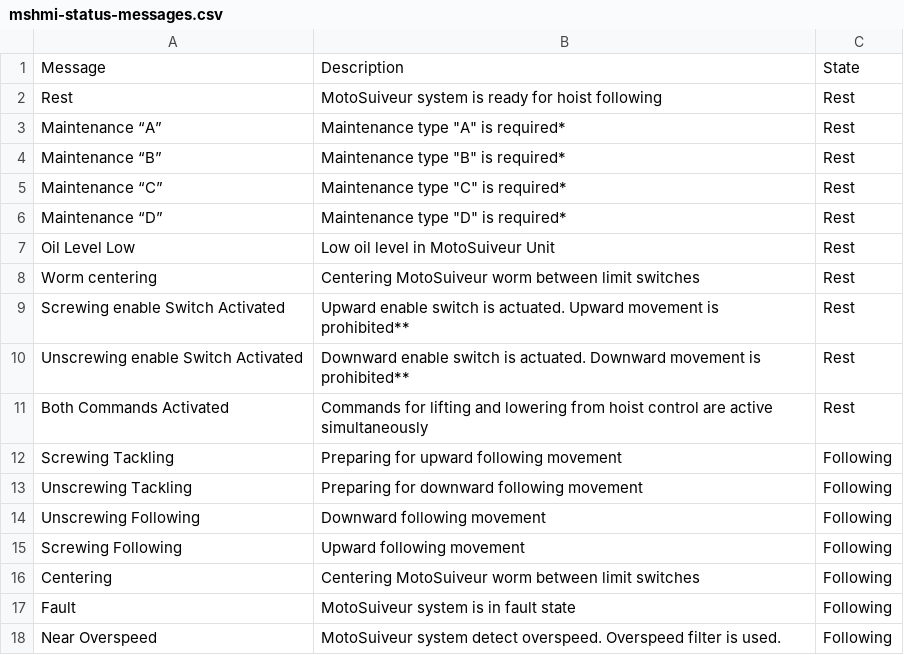
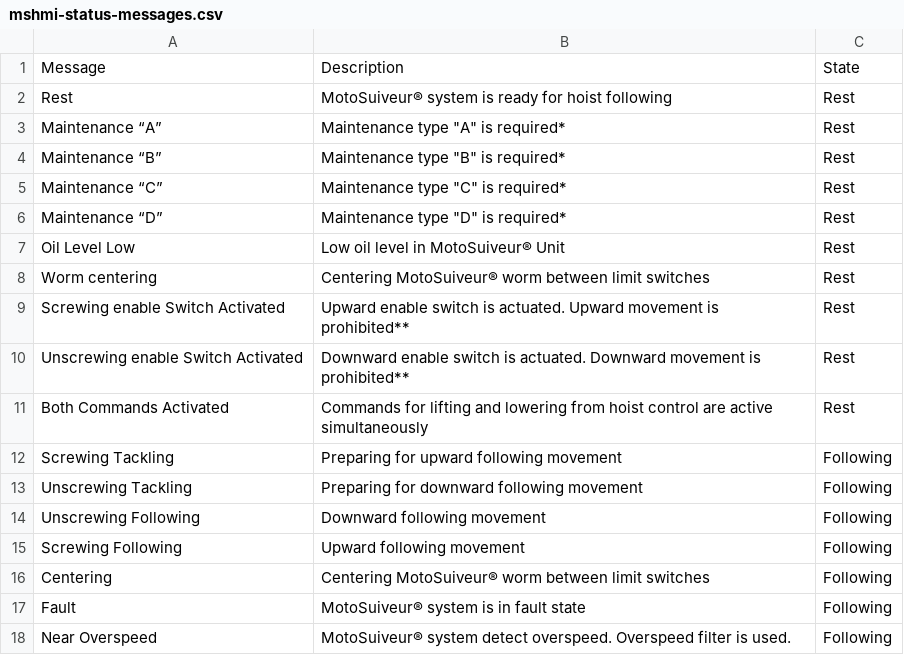
Before and after one commit to Peterpiotr/siguren-documentation, a CSV file: docs/source/_tables/mshmi-status-messages.csv, drawn as a sheet.

```diff
--- a/docs/source/_tables/mshmi-status-messages.csv
+++ b/docs/source/_tables/mshmi-status-messages.csv
@@ -1,3 +1,3 @@
 "Message";Description;"State"
-"Rest";MotoSuiveur system is ready for hoist following;"Rest"
+"Rest";MotoSuiveur® system is ready for hoist following;"Rest"
 "Maintenance “A”";"Maintenance type ""A"" is required*";"Rest"
@@ -6,4 +6,4 @@
 "Maintenance “D”";"Maintenance type ""D"" is required*";"Rest"
-"Oil Level Low";Low oil level in MotoSuiveur Unit;"Rest"
-"Worm centering";Centering MotoSuiveur worm between limit switches;"Rest"
+"Oil Level Low";Low oil level in MotoSuiveur® Unit;"Rest"
+"Worm centering";Centering MotoSuiveur® worm between limit switches;"Rest"
 "Screwing enable Switch Activated";Upward enable switch is actuated. Upward movement is prohibited**;"Rest"
@@ -15,4 +15,4 @@
 "Screwing Following";Upward following movement;"Following"
-"Centering";Centering MotoSuiveur worm between limit switches;"Following"
-"Fault";MotoSuiveur system is in fault state;"Following"
-"Near Overspeed";MotoSuiveur system detect overspeed. Overspeed filter is used.;"Following"
+"Centering";Centering MotoSuiveur® worm between limit switches;"Following"
+"Fault";MotoSuiveur® system is in fault state;"Following"
+"Near Overspeed";MotoSuiveur® system detect overspeed. Overspeed filter is used.;"Following"
```
Also changed, not shown: docs/source/_tables/backup-manual.csv, docs/source/_tables/control-cabinet-overview.csv, 50 other files.
